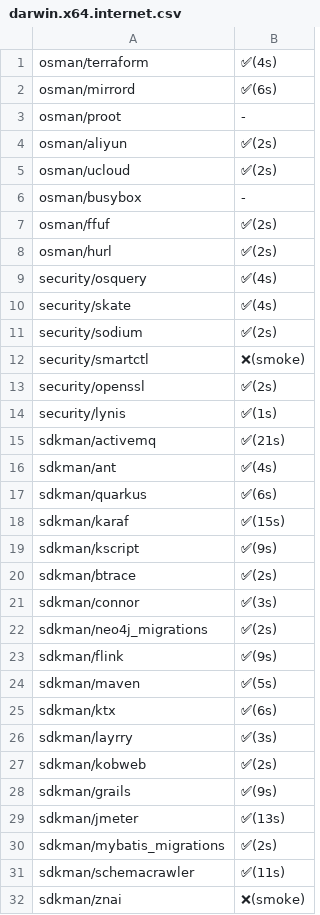
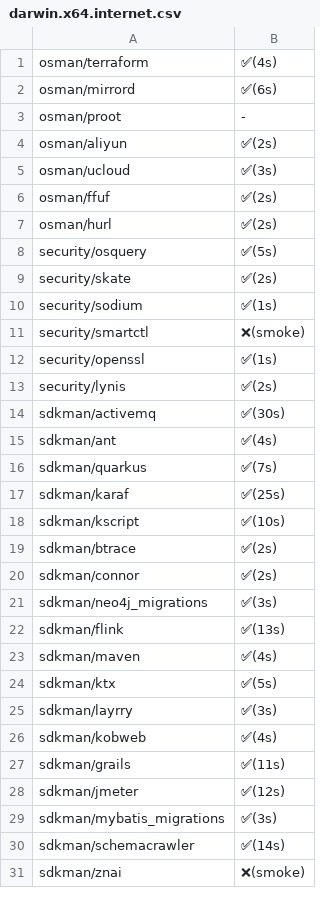
Before and after one commit to x-cmd/pkg, a CSV file: doc/smoke/darwin.x64.internet.csv, drawn as a sheet; only a part is shown; the diff covers the shown part only.

```diff
--- a/doc/smoke/darwin.x64.internet.csv
+++ b/doc/smoke/darwin.x64.internet.csv
@@ -4,29 +4,28 @@
  osman/aliyun , ✅(2s)
- osman/ucloud , ✅(2s)
- osman/busybox , -
+ osman/ucloud , ✅(3s)
  osman/ffuf , ✅(2s)
  osman/hurl , ✅(2s)
- security/osquery , ✅(4s)
- security/skate , ✅(4s)
- security/sodium , ✅(2s)
+ security/osquery , ✅(5s)
+ security/skate , ✅(2s)
+ security/sodium , ✅(1s)
  security/smartctl , ❌(smoke)
- security/openssl , ✅(2s)
- security/lynis , ✅(1s)
- sdkman/activemq , ✅(21s)
+ security/openssl , ✅(1s)
+ security/lynis , ✅(2s)
+ sdkman/activemq , ✅(30s)
  sdkman/ant , ✅(4s)
- sdkman/quarkus , ✅(6s)
- sdkman/karaf , ✅(15s)
- sdkman/kscript , ✅(9s)
+ sdkman/quarkus , ✅(7s)
+ sdkman/karaf , ✅(25s)
+ sdkman/kscript , ✅(10s)
  sdkman/btrace , ✅(2s)
- sdkman/connor , ✅(3s)
- sdkman/neo4j_migrations , ✅(2s)
- sdkman/flink , ✅(9s)
- sdkman/maven , ✅(5s)
- sdkman/ktx , ✅(6s)
+ sdkman/connor , ✅(2s)
+ sdkman/neo4j_migrations , ✅(3s)
+ sdkman/flink , ✅(13s)
+ sdkman/maven , ✅(4s)
+ sdkman/ktx , ✅(5s)
  sdkman/layrry , ✅(3s)
- sdkman/kobweb , ✅(2s)
- sdkman/grails , ✅(9s)
- sdkman/jmeter , ✅(13s)
- sdkman/mybatis_migrations , ✅(2s)
- sdkman/schemacrawler , ✅(11s)
+ sdkman/kobweb , ✅(4s)
+ sdkman/grails , ✅(11s)
+ sdkman/jmeter , ✅(12s)
+ sdkman/mybatis_migrations , ✅(3s)
+ sdkman/schemacrawler , ✅(14s)
  sdkman/znai , ❌(smoke)
```
Also changed, not shown: 53 edited cells elsewhere in this file.
